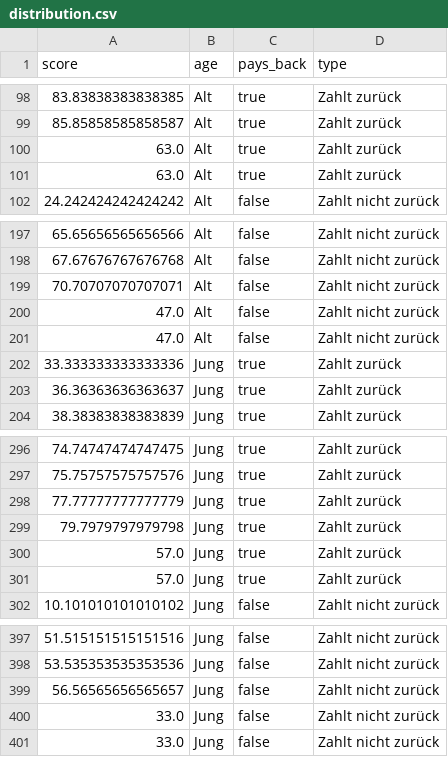
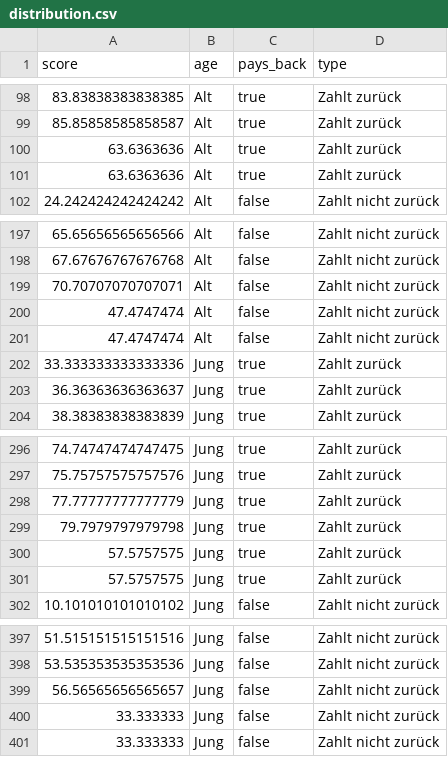
Before and after one commit to thomascamminady/fairness_im_maschinellen_lernen_observableframework, a CSV file: src/data/user/distribution.csv, drawn as a sheet; only a part is shown, gaps mark what is left out.

Commit message:
Update new data points in distribution.csv

```diff
--- a/src/data/user/distribution.csv
+++ b/src/data/user/distribution.csv
@@ -99,4 +99,4 @@ score,age,pays_back,type
 85.85858585858587,Alt,true,Zahlt zurück
-63.0,Alt,true,Zahlt zurück
-63.0,Alt,true,Zahlt zurück
+63.6363636,Alt,true,Zahlt zurück
+63.6363636,Alt,true,Zahlt zurück
 24.242424242424242,Alt,false,Zahlt nicht zurück
@@ -199,4 +199,4 @@ score,age,pays_back,type
 70.70707070707071,Alt,false,Zahlt nicht zurück
-47.0,Alt,false,Zahlt nicht zurück
-47.0,Alt,false,Zahlt nicht zurück
+47.4747474,Alt,false,Zahlt nicht zurück
+47.4747474,Alt,false,Zahlt nicht zurück
 33.333333333333336,Jung,true,Zahlt zurück
@@ -299,4 +299,4 @@ score,age,pays_back,type
 79.7979797979798,Jung,true,Zahlt zurück
-57.0,Jung,true,Zahlt zurück
-57.0,Jung,true,Zahlt zurück
+57.5757575,Jung,true,Zahlt zurück
+57.5757575, Jung,true,Zahlt zurück
 10.101010101010102,Jung,false,Zahlt nicht zurück
@@ -399,3 +399,3 @@ score,age,pays_back,type
 56.56565656565657,Jung,false,Zahlt nicht zurück
-33.0,Jung,false,Zahlt nicht zurück
-33.0,Jung,false,Zahlt nicht zurück
+33.333333,Jung,false,Zahlt nicht zurück
+33.333333,Jung,false,Zahlt nicht zurück
```
